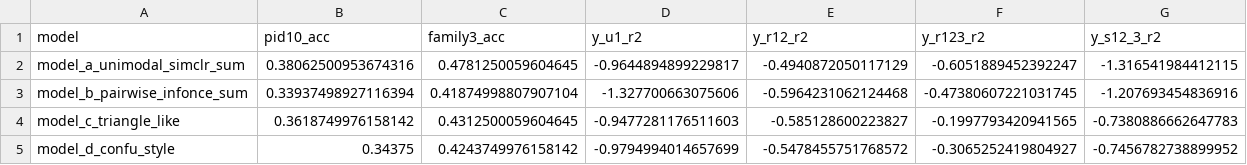
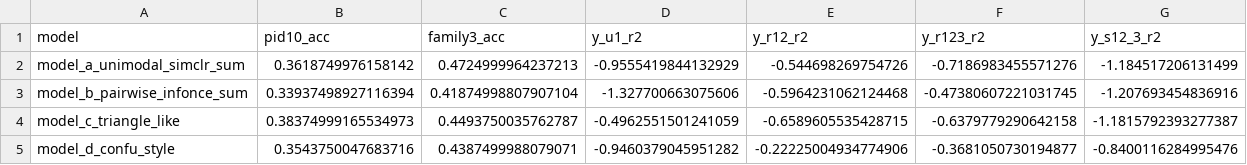
Before and after one commit to kkontras/PID_SSL, a CSV file: test_outputs/pid_sar3_ssl_fused_confusions/fused_frozen_four_models_task_summary.csv, drawn as a sheet.

```diff
--- a/test_outputs/pid_sar3_ssl_fused_confusions/fused_frozen_four_models_task_summary.csv
+++ b/test_outputs/pid_sar3_ssl_fused_confusions/fused_frozen_four_models_task_summary.csv
@@ -1,5 +1,5 @@
 model,pid10_acc,family3_acc,y_u1_r2,y_r12_r2,y_r123_r2,y_s12_3_r2
-model_a_unimodal_simclr_sum,0.38062500953674316,0.4781250059604645,-0.9644894899229817,-0.4940872050117129,-0.6051889452392247,-1.316541984412115
+model_a_unimodal_simclr_sum,0.3618749976158142,0.4724999964237213,-0.9555419844132929,-0.544698269754726,-0.7186983455571276,-1.184517206131499
 model_b_pairwise_infonce_sum,0.33937498927116394,0.41874998807907104,-1.327700663075606,-0.5964231062124468,-0.47380607221031745,-1.207693454836916
-model_c_triangle_like,0.3618749976158142,0.4312500059604645,-0.9477281176511603,-0.585128600223827,-0.1997793420941565,-0.7380886662647783
-model_d_confu_style,0.34375,0.4243749976158142,-0.9794994014657699,-0.5478455751768572,-0.3065252419804927,-0.7456782738899952
+model_c_triangle_like,0.38374999165534973,0.4493750035762787,-0.4962551501241059,-0.6589605535428715,-0.6379779290642158,-1.1815792393277387
+model_d_confu_style,0.3543750047683716,0.4387499988079071,-0.9460379045951282,-0.22225004934774906,-0.3681050730194877,-0.8400116284995476
```
Also changed, not shown: test_outputs/pid_sar3_ssl_fused_confusions/fused_frozen_four_models_confusions.csv, test_outputs/pid_sar3_ssl_fused_confusions/fused_frozen_four_models_geometry_summary.csv, 9 other files.
